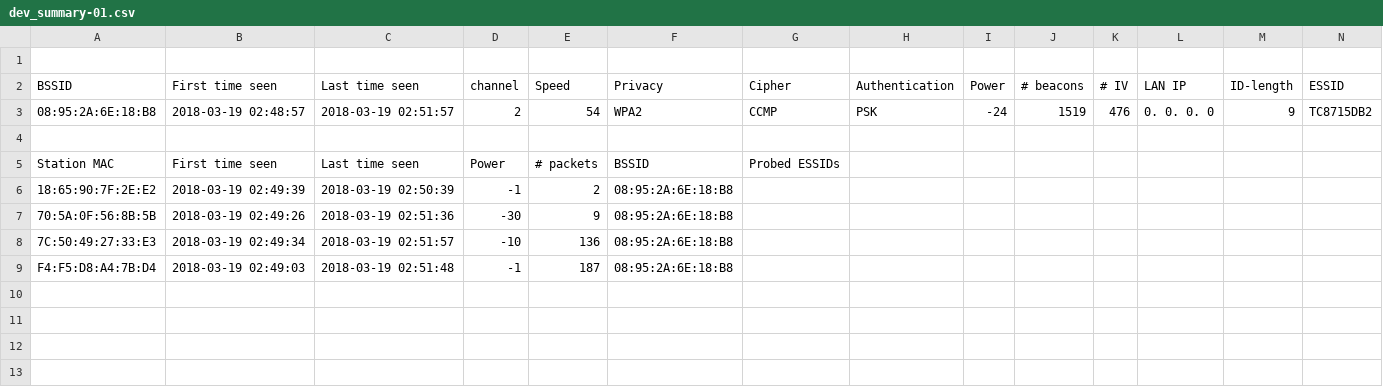
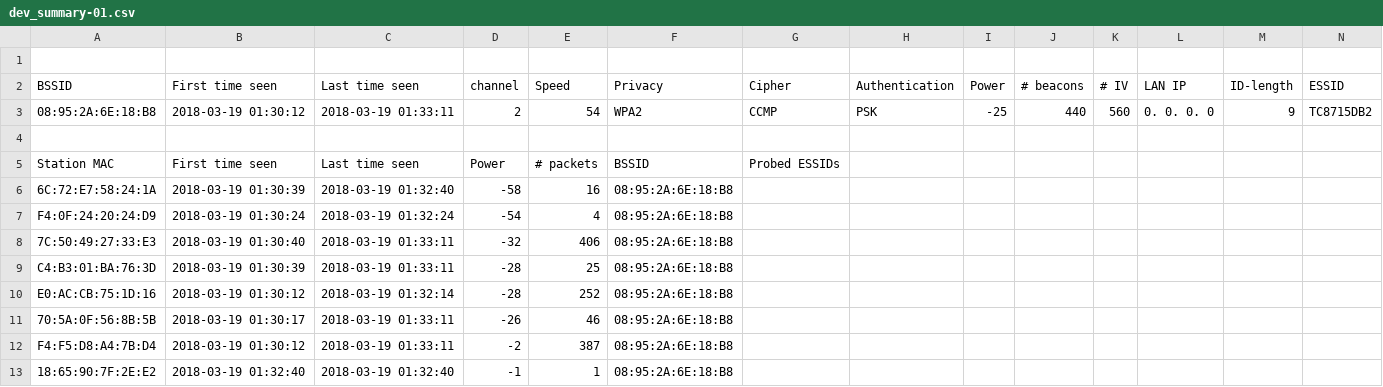
Before and after one commit to UCLA-ECE209AS-2018W/Cong-George, a CSV file: main/dev_summary-01.csv, drawn as a sheet; only a part is shown; removed rows and columns are numbered as before the commit, all else as after; rows hold the shown columns only; the diff names each change by its address in the sheet, - before the commit and + after, or states it on an @@ line.

```diff
--- a/main/dev_summary-01.csv
+++ b/main/dev_summary-01.csv
-B3 (First time seen): 2018-03-19 02:48:57
+B3 (First time seen): 2018-03-19 01:30:12
-C3 (Last time seen): 2018-03-19 02:51:57
+C3 (Last time seen): 2018-03-19 01:33:11
-I3 (Power): -24
+I3 (Power): -25
-J3 (# beacons): 1519
+J3 (# beacons): 440
-K3 (# IV): 476
+K3 (# IV): 560
-row 6: 18:65:90:7F:2E:E2 | 2018-03-19 02:49:39 | 2018-03-19 02:50:39 | -1 | 2 | 08:95:2A:6E:18:B8
-row 7: 70:5A:0F:56:8B:5B | 2018-03-19 02:49:26 | 2018-03-19 02:51:36 | -30 | 9 | 08:95:2A:6E:18:B8
+row 6: 6C:72:E7:58:24:1A | 2018-03-19 01:30:39 | 2018-03-19 01:32:40 | -58 | 16 | 08:95:2A:6E:18:B8
+row 7: F4:0F:24:20:24:D9 | 2018-03-19 01:30:24 | 2018-03-19 01:32:24 | -54 | 4 | 08:95:2A:6E:18:B8
-B8 (First time seen): 2018-03-19 02:49:34
+B8 (First time seen): 2018-03-19 01:30:40
-C8 (Last time seen): 2018-03-19 02:51:57
+C8 (Last time seen): 2018-03-19 01:33:11
-D8 (channel): -10
+D8 (channel): -32
-E8 (Speed): 136
+E8 (Speed): 406
+row 9: C4:B3:01:BA:76:3D | 2018-03-19 01:30:39 | 2018-03-19 01:33:11 | -28 | 25 | 08:95:2A:6E:18:B8
+row 10: E0:AC:CB:75:1D:16 | 2018-03-19 01:30:12 | 2018-03-19 01:32:14 | -28 | 252 | 08:95:2A:6E:18:B8
+row 11: 70:5A:0F:56:8B:5B | 2018-03-19 01:30:17 | 2018-03-19 01:33:11 | -26 | 46 | 08:95:2A:6E:18:B8
-B12 (First time seen): 2018-03-19 02:49:03
+B12 (First time seen): 2018-03-19 01:30:12
-C12 (Last time seen): 2018-03-19 02:51:48
+C12 (Last time seen): 2018-03-19 01:33:11
-D12 (channel): -1
+D12 (channel): -2
-E12 (Speed): 187
+E12 (Speed): 387
+row 13: 18:65:90:7F:2E:E2 | 2018-03-19 01:32:40 | 2018-03-19 01:32:40 | -1 | 1 | 08:95:2A:6E:18:B8
```
Also changed, not shown: 5 other files.
